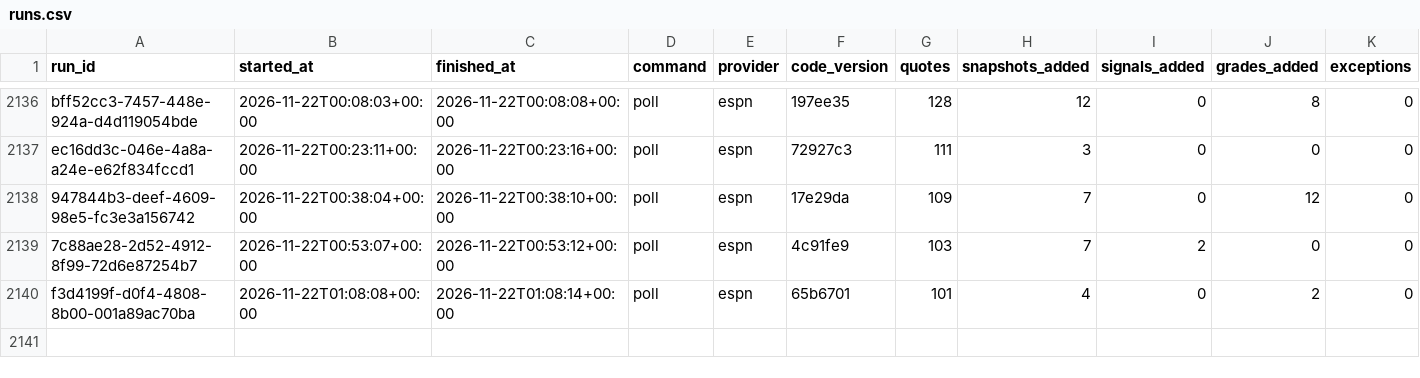
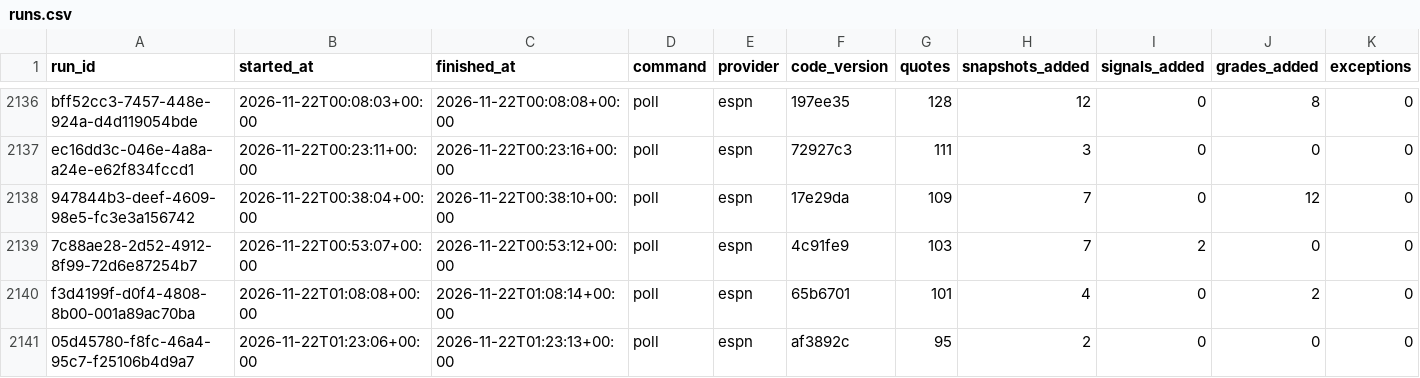
Before and after one commit to EdgeCash/Atlas, a CSV file: tracking/runs.csv, drawn as a sheet; only a part is shown, gaps mark what is left out; rows hold the shown columns only; the diff names each change by its address in the sheet, - before the commit and + after, or states it on an @@ line.

```diff
--- a/tracking/runs.csv
+++ b/tracking/runs.csv
+row 2141: 05d45780-f8fc-46a4-95c7-f25106b4d9a7 | 2026-11-22T01:23:06+00:00 | 2026-11-22T01:23:13+00:00 | poll | espn | af3892c | 95 | 2 | 0 | 0 | 0
```
Also changed, not shown: tracking/card_grades.csv, tracking/games.csv, 12 other files.
